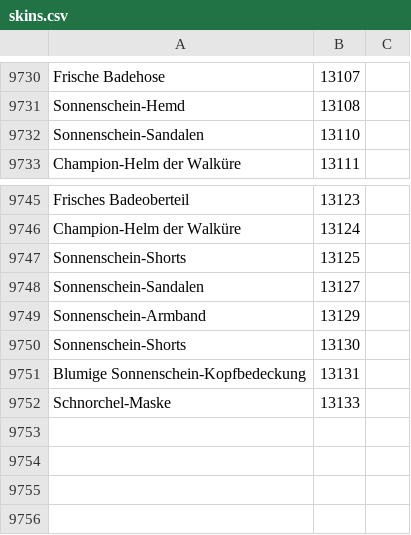
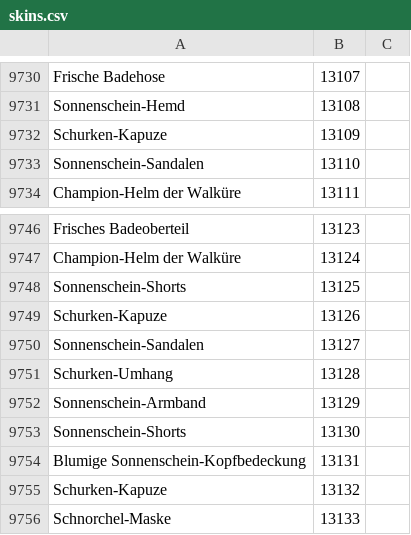
Before and after one commit to Pandraghon/gw2api-namesearch, a CSV file: de/skins.csv, drawn as a sheet; only a part is shown, gaps mark what is left out.

```diff
--- a/de/skins.csv
+++ b/de/skins.csv
@@ -9731,2 +9731,3 @@
 "Sonnenschein-Hemd",13108
+"Schurken-Kapuze",13109
 "Sonnenschein-Sandalen",13110
@@ -9747,3 +9748,5 @@
 "Sonnenschein-Shorts",13125
+"Schurken-Kapuze",13126
 "Sonnenschein-Sandalen",13127
+"Schurken-Umhang",13128
 "Sonnenschein-Armband",13129
@@ -9751,2 +9754,3 @@
 "Blumige Sonnenschein-Kopfbedeckung",13131
+"Schurken-Kapuze",13132
 "Schnorchel-Maske",13133
```
Also changed, not shown: en/skins.csv, fr/skins.csv, 9 other files.
